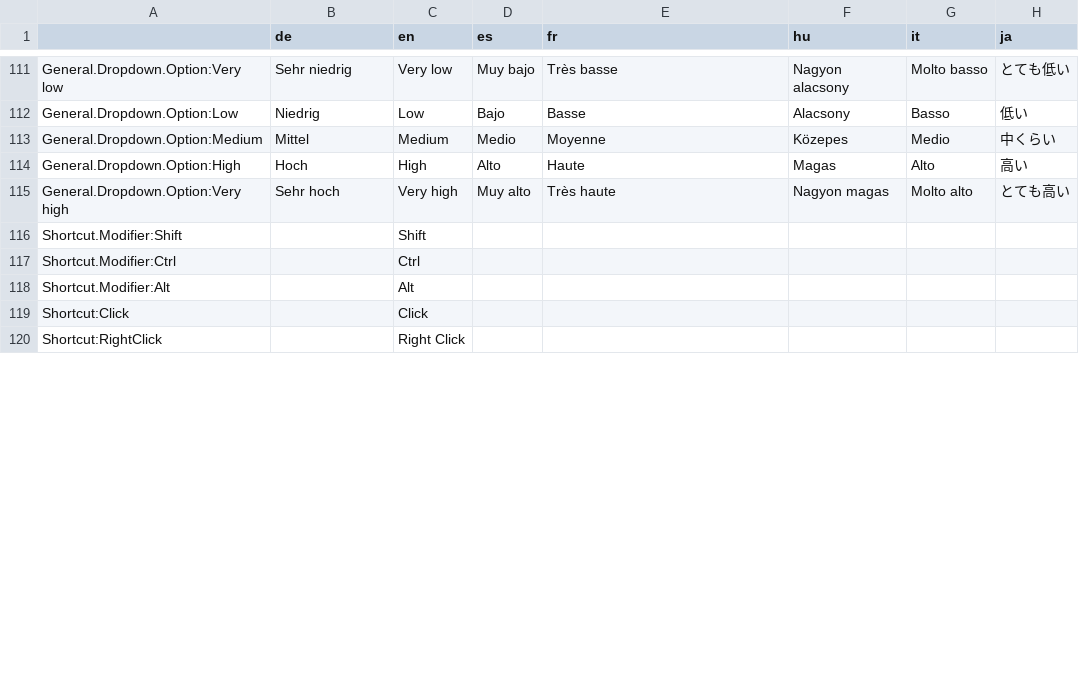
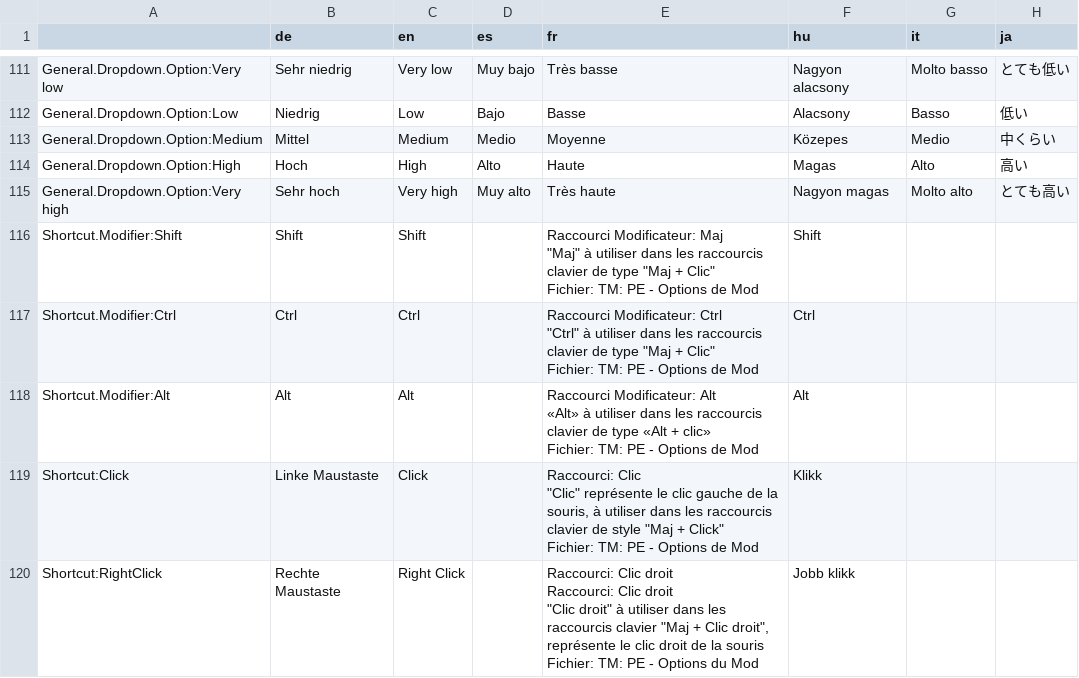
Before and after one commit to CitiesSkylinesMods/TMPE, a CSV file: TLM/TLM/Resources/Translations/Options.csv, drawn as a sheet; only a part is shown, gaps mark what is left out; ↵ is a line break in a cell; the diff covers the shown part only; the diff names each change by its address in the sheet, - before the commit and + after, or states it on an @@ line.

```diff
--- a/TLM/TLM/Resources/Translations/Options.csv
+++ b/TLM/TLM/Resources/Translations/Options.csv
-B116 (de): (empty)
+B116 (de): Shift
-E116 (fr): (empty)
+E116 (fr): Raccourci Modificateur: Maj ↵ "Maj" à utiliser dans les raccourcis clavier de type "Maj + Clic" ↵ Fichier: TM: PE - Options de Mod
-F116 (hu): (empty)
+F116 (hu): Shift
-B117 (de): (empty)
+B117 (de): Ctrl
-E117 (fr): (empty)
+E117 (fr): Raccourci Modificateur: Ctrl ↵ "Ctrl" à utiliser dans les raccourcis clavier de type "Maj + Clic" ↵ Fichier: TM: PE - Options de Mod
-F117 (hu): (empty)
+F117 (hu): Ctrl
-B118 (de): (empty)
+B118 (de): Alt
-E118 (fr): (empty)
+E118 (fr): Raccourci Modificateur: Alt ↵ «Alt» à utiliser dans les raccourcis clavier de type «Alt + clic» ↵ Fichier: TM: PE - Options de Mod
-F118 (hu): (empty)
+F118 (hu): Alt
-B119 (de): (empty)
+B119 (de): Linke Maustaste
-E119 (fr): (empty)
+E119 (fr): Raccourci: Clic ↵ "Clic" représente le clic gauche de la souris, à utiliser dans les raccourcis clavier de style "Maj + Click" ↵ Fichier: TM: PE - Options de Mod
-F119 (hu): (empty)
+F119 (hu): Klikk
-B120 (de): (empty)
+B120 (de): Rechte Maustaste
-E120 (fr): (empty)
+E120 (fr): Raccourci: Clic droit ↵ Raccourci: Clic droit ↵ "Clic droit" à utiliser dans les raccourcis clavier "Maj + Clic droit", représente le clic droit de la souris ↵ Fichier: TM: PE - Options du Mod
-F120 (hu): (empty)
+F120 (hu): Jobb klikk
```
Also changed, not shown: 11 edited cells elsewhere in this file, TLM/TLM/Resources/Translations/Guide.csv, TLM/TLM/Resources/Translations/LaneRouting.csv, 12 other files.
